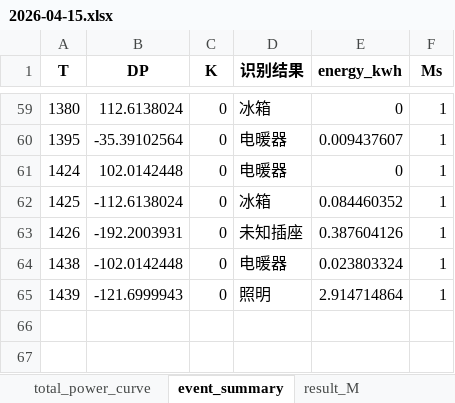
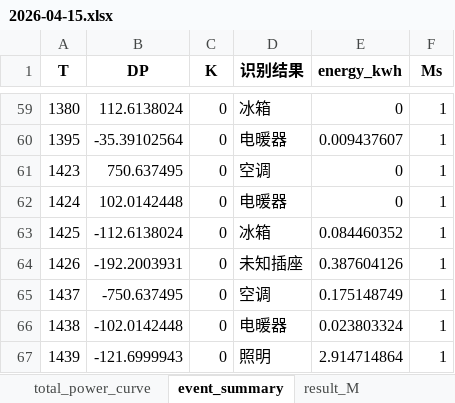
Before and after one commit to scutwlguo/jie-neng-jian-pai, an Excel workbook: data/all_datasets/REDD/REDD_House6_stats/2026-04-15.xlsx, sheet event_summary, drawn as a sheet; only a part is shown, gaps mark what is left out; values as stored, in another font and other column widths than the file's, no borders; the diff names each change by its address in the sheet, - before the commit and + after, or states it on an @@ line.

```diff
--- a/data/all_datasets/REDD/REDD_House6_stats/2026-04-15.xlsx (sheet event_summary)
+++ b/data/all_datasets/REDD/REDD_House6_stats/2026-04-15.xlsx (sheet event_summary)
+row 61: 1423 | 750.637495 | 0 | 空调 | 0 | 1
+row 65: 1437 | -750.637495 | 0 | 空调 | 0.175148749 | 1
```
Also changed, not shown: sheet result_M, sheet hour_event_ratio, sheet heating_power_curve, sheet energy_pie_data, sheet energy_bar_data, data/all_datasets/REDD/REDD_House6_stats/2026-04-16.xlsx, data/all_datasets/REDD/REDD_House6_stats/2026-04-18.xlsx, 24 other files.
